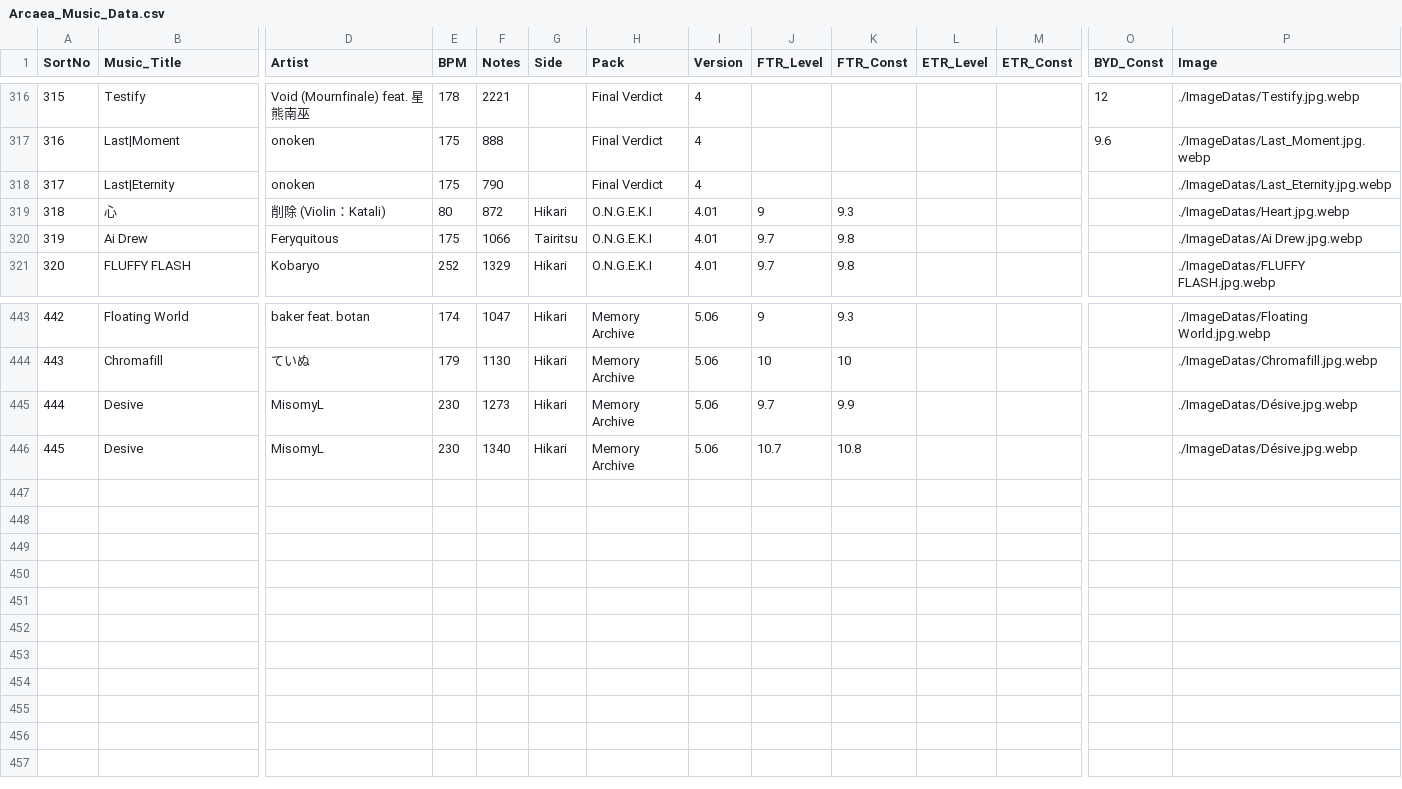
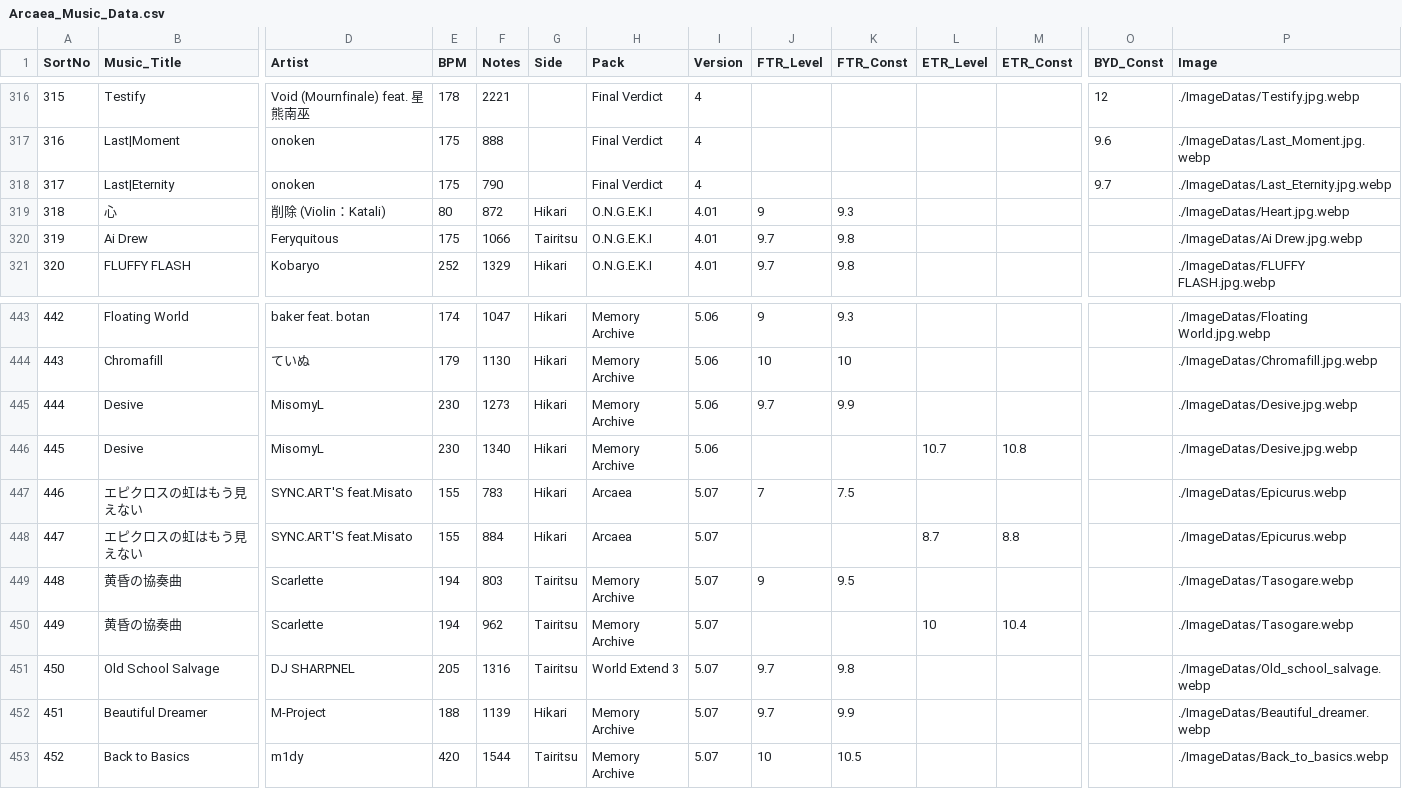
Before and after one commit to kotamochi/Discord_Bot, a CSV file: ArcaeaClan/data/Arcaea_Music_Data.csv, drawn as a sheet; only a part is shown, gaps mark what is left out; rows hold the shown columns only; the diff covers the shown part only; the diff names each change by its address in the sheet, - before the commit and + after, or states it on an @@ line.

```diff
--- a/ArcaeaClan/data/Arcaea_Music_Data.csv
+++ b/ArcaeaClan/data/Arcaea_Music_Data.csv
-O318 (BYD_Const): (empty)
+O318 (BYD_Const): 9.7
-P445:P446 (Image): ./ImageDatas/Désive.jpg.webp
+P445:P446 (Image): ./ImageDatas/Desive.jpg.webp
-J446 (FTR_Level): 10.7
+J446 (FTR_Level): (empty)
-K446 (FTR_Const): 10.8
+K446 (FTR_Const): (empty)
-L446 (ETR_Level): (empty)
+L446 (ETR_Level): 10.7
-M446 (ETR_Const): (empty)
+M446 (ETR_Const): 10.8
+row 447: 446 | エピクロスの虹はもう見えない | SYNC.ART'S feat.Misato | 155 | 783 | Hikari | Arcaea | 5.07 | 7 | 7.5 |  |  |  | ./ImageDatas/Epicurus.webp
+row 448: 447 | エピクロスの虹はもう見えない | SYNC.ART'S feat.Misato | 155 | 884 | Hikari | Arcaea | 5.07 |  |  | 8.7 | 8.8 |  | ./ImageDatas/Epicurus.webp
+row 449: 448 | 黄昏の協奏曲 | Scarlette | 194 | 803 | Tairitsu | Memory Archive | 5.07 | 9 | 9.5 |  |  |  | ./ImageDatas/Tasogare.webp
+row 450: 449 | 黄昏の協奏曲 | Scarlette | 194 | 962 | Tairitsu | Memory Archive | 5.07 |  |  | 10 | 10.4 |  | ./ImageDatas/Tasogare.webp
+row 451: 450 | Old School Salvage | DJ SHARPNEL | 205 | 1316 | Tairitsu | World Extend 3 | 5.07 | 9.7 | 9.8 |  |  |  | ./ImageDatas/Old_school_salvage.webp
+row 452: 451 | Beautiful Dreamer | M-Project | 188 | 1139 | Hikari | Memory Archive | 5.07 | 9.7 | 9.9 |  |  |  | ./ImageDatas/Beautiful_dreamer.webp
+row 453: 452 | Back to Basics | m1dy | 420 | 1544 | Tairitsu | Memory Archive | 5.07 | 10 | 10.5 |  |  |  | ./ImageDatas/Back_to_basics.webp
```
Also changed, not shown: 20 edited cells elsewhere in this file, 8 other files.
